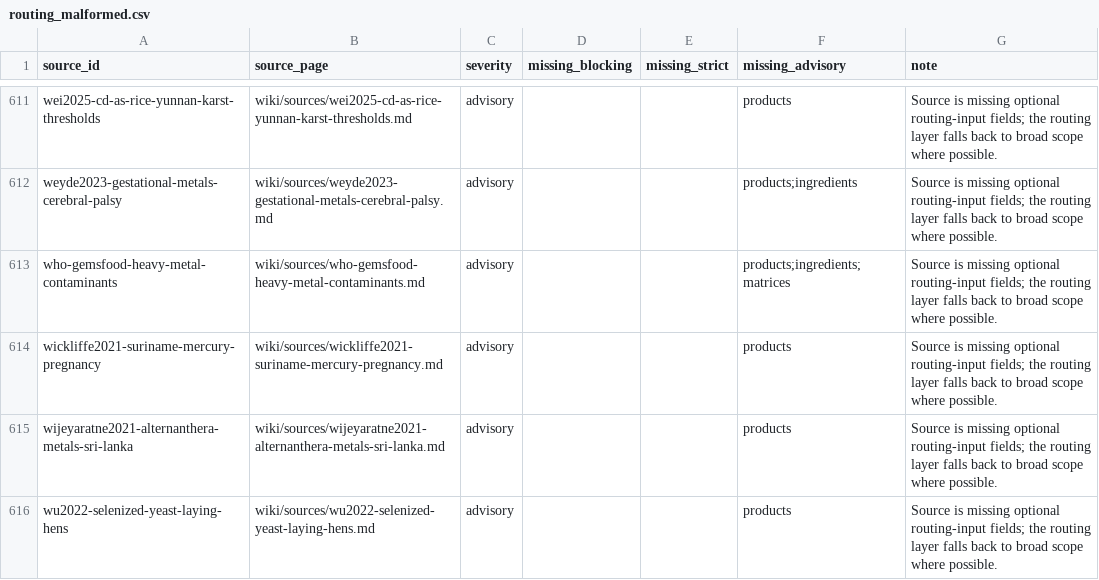
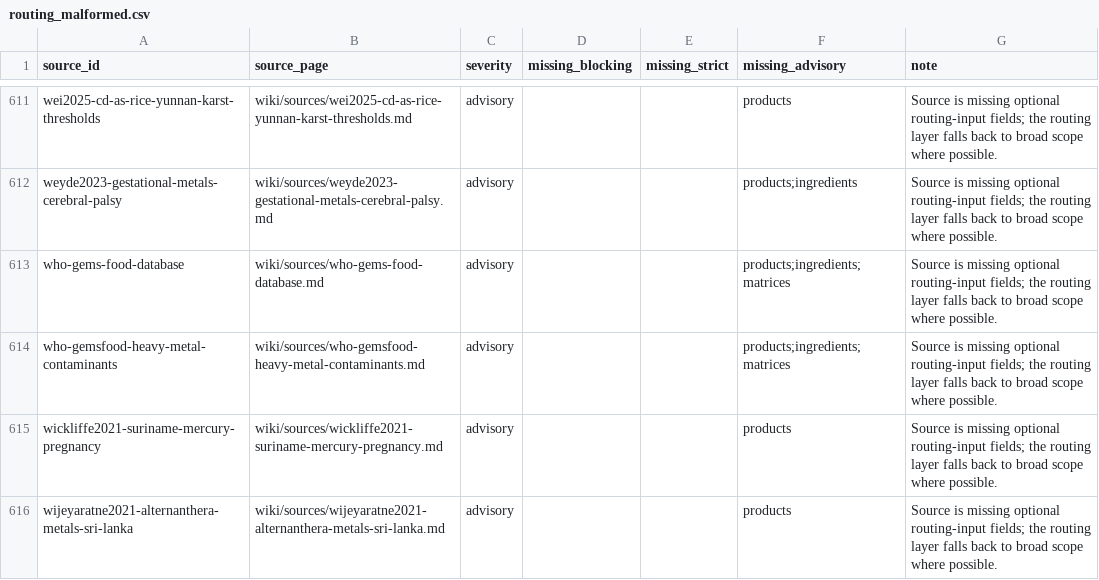
Before and after one commit to paleofoundation/heavymetalindex, a CSV file: data/evidence/routing_malformed.csv, drawn as a sheet; only a part is shown, gaps mark what is left out; the shorter side is filled out with more unchanged rows; the diff names each change by its address in the sheet, - before the commit and + after, or states it on an @@ line.

```diff
--- a/data/evidence/routing_malformed.csv
+++ b/data/evidence/routing_malformed.csv
+row 613: who-gems-food-database | wiki/sources/who-gems-food-database.md | advisory |  |  | products;ingredients;matrices | Source is missing optional routing-input fields; the routing layer falls back to broad scope where possible.
```
Also changed, not shown: 3 other files.
